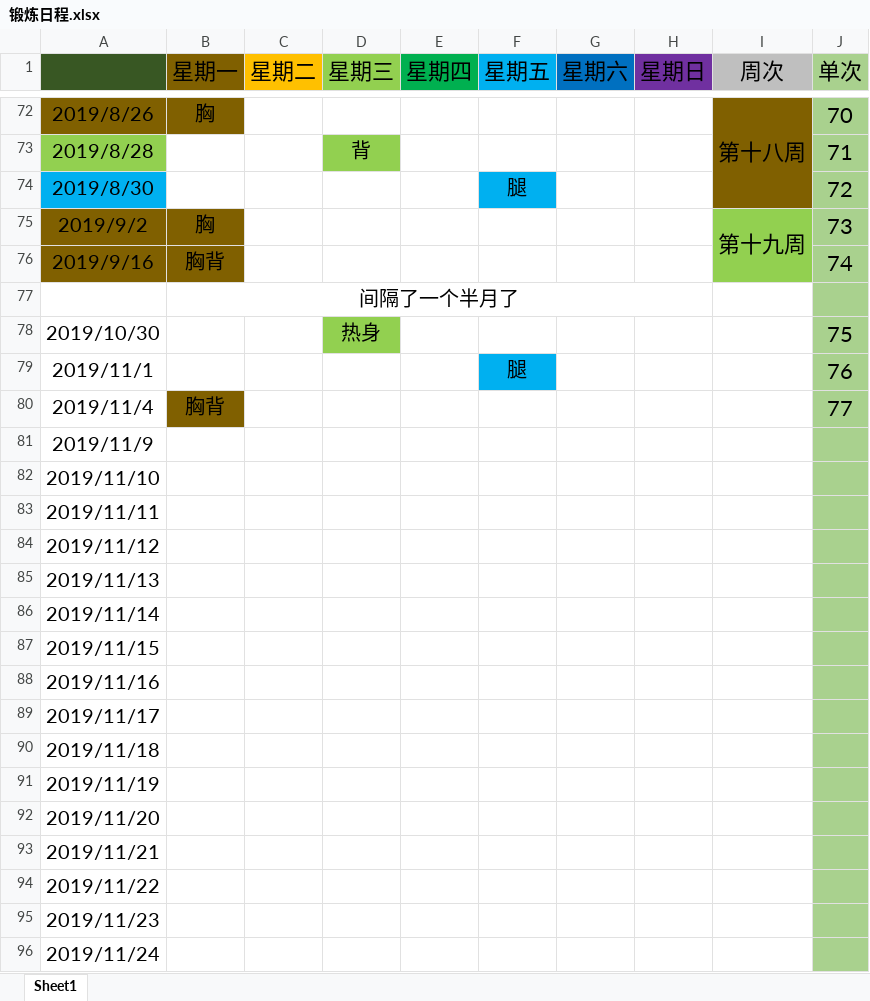
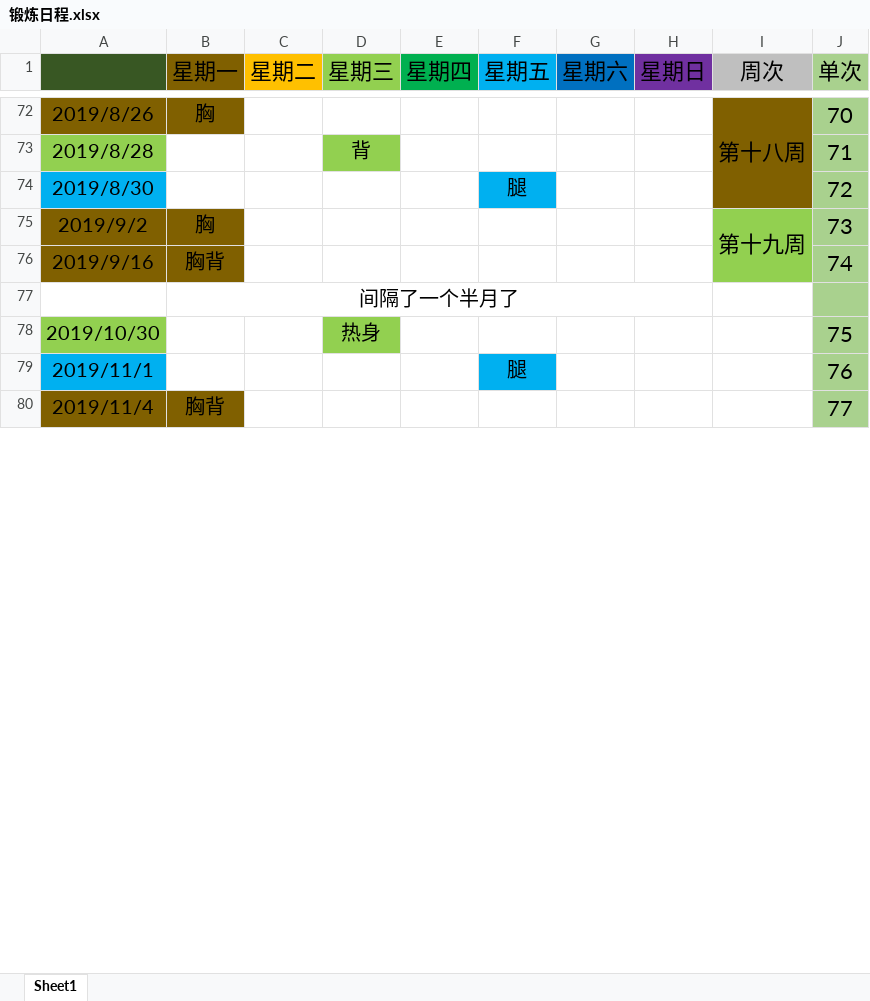
Before and after one commit to SkyLB2016/Learning, an Excel workbook: 锻炼日程.xlsx, sheet Sheet1, drawn as a sheet; only a part is shown, gaps mark what is left out; values as stored, in another font and other column widths than the file's, no borders; removed rows and columns are numbered as before the commit, all else as after; the diff covers the shown part only; the diff names each change by its address in the sheet, - before the commit and + after, or states it on an @@ line.

Commit message:
锻炼统计

```diff
--- a/锻炼日程.xlsx (sheet Sheet1)
+++ b/锻炼日程.xlsx (sheet Sheet1)
-A78 fill: none
+A78 fill: #92D050
-A79 fill: none
+A79 fill: #00B0F0
-A80 fill: none
+A80 fill: #806000
-row 81: 2019/11/9
-row 82: 2019/11/10
-row 83: 2019/11/11
-row 84: 2019/11/12
-row 85: 2019/11/13
-row 86: 2019/11/14
-row 87: 2019/11/15
-row 88: 2019/11/16
-row 89: 2019/11/17
-row 90: 2019/11/18
-row 91: 2019/11/19
-row 92: 2019/11/20
-row 93: 2019/11/21
-row 94: 2019/11/22
-row 95: 2019/11/23
-row 96: 2019/11/24
```
Also changed, not shown: 1 added row, 45 removed rows, 8 edited cells and cell formats elsewhere in this sheet.
